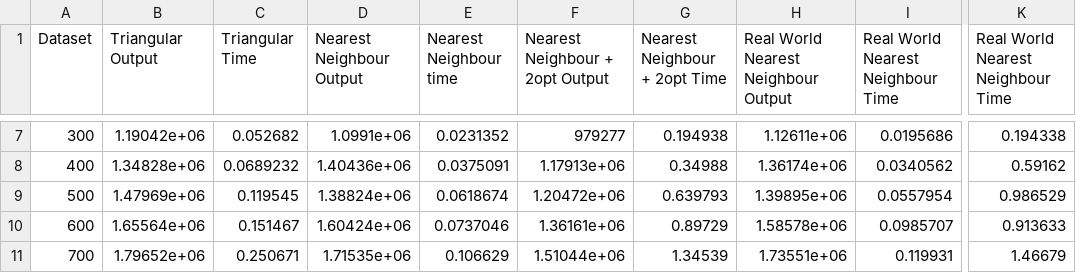
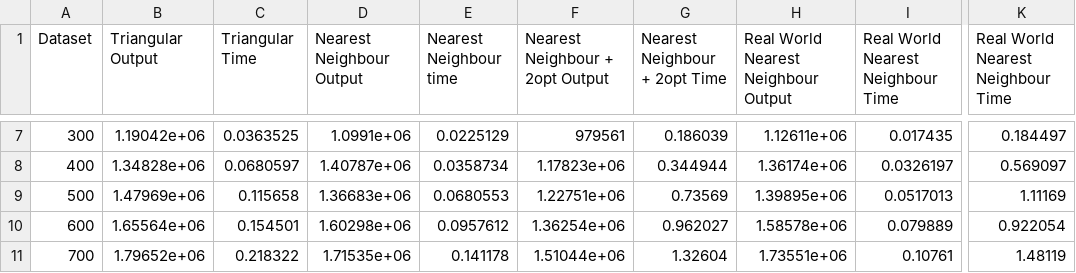
Before and after one commit to Davide64-dev/FEUP_DA_TSP, a CSV file: algorithm_times.csv, drawn as a sheet; only a part is shown, gaps mark what is left out; the diff covers the shown part only; the diff names each change by its address in the sheet, - before the commit and + after, or states it on an @@ line.

```diff
--- a/algorithm_times.csv
+++ b/algorithm_times.csv
-C7 (Triangular Time): 0.052682
+C7 (Triangular Time): 0.0363525
-E7 (Nearest Neighbour time): 0.0231352
+E7 (Nearest Neighbour time): 0.0225129
-F7 (Nearest Neighbour + 2opt Output): 979277
+F7 (Nearest Neighbour + 2opt Output): 979561
-G7 (Nearest Neighbour + 2opt Time): 0.194938
+G7 (Nearest Neighbour + 2opt Time): 0.186039
-I7: 0.0195686
+I7: 0.017435
-K7: 0.194338
+K7: 0.184497
-C8 (Triangular Time): 0.0689232
+C8 (Triangular Time): 0.0680597
-D8 (Nearest Neighbour Output): 1.40436e+06
+D8 (Nearest Neighbour Output): 1.40787e+06
-E8 (Nearest Neighbour time): 0.0375091
+E8 (Nearest Neighbour time): 0.0358734
-F8 (Nearest Neighbour + 2opt Output): 1.17913e+06
+F8 (Nearest Neighbour + 2opt Output): 1.17823e+06
-G8 (Nearest Neighbour + 2opt Time): 0.34988
+G8 (Nearest Neighbour + 2opt Time): 0.344944
-I8: 0.0340562
+I8: 0.0326197
-K8: 0.59162
+K8: 0.569097
-C9 (Triangular Time): 0.119545
+C9 (Triangular Time): 0.115658
-D9 (Nearest Neighbour Output): 1.38824e+06
+D9 (Nearest Neighbour Output): 1.36683e+06
-E9 (Nearest Neighbour time): 0.0618674
+E9 (Nearest Neighbour time): 0.0680553
-F9 (Nearest Neighbour + 2opt Output): 1.20472e+06
+F9 (Nearest Neighbour + 2opt Output): 1.22751e+06
-G9 (Nearest Neighbour + 2opt Time): 0.639793
+G9 (Nearest Neighbour + 2opt Time): 0.73569
-I9: 0.0557954
+I9: 0.0517013
-K9: 0.986529
+K9: 1.11169
-C10 (Triangular Time): 0.151467
+C10 (Triangular Time): 0.154501
-D10 (Nearest Neighbour Output): 1.60424e+06
+D10 (Nearest Neighbour Output): 1.60298e+06
-E10 (Nearest Neighbour time): 0.0737046
+E10 (Nearest Neighbour time): 0.0957612
-F10 (Nearest Neighbour + 2opt Output): 1.36161e+06
+F10 (Nearest Neighbour + 2opt Output): 1.36254e+06
-G10 (Nearest Neighbour + 2opt Time): 0.89729
+G10 (Nearest Neighbour + 2opt Time): 0.962027
-I10: 0.0985707
+I10: 0.079889
-K10: 0.913633
+K10: 0.922054
-C11 (Triangular Time): 0.250671
+C11 (Triangular Time): 0.218322
-E11 (Nearest Neighbour time): 0.106629
+E11 (Nearest Neighbour time): 0.141178
-G11 (Nearest Neighbour + 2opt Time): 1.34539
+G11 (Nearest Neighbour + 2opt Time): 1.32604
-I11: 0.119931
+I11: 0.10761
-K11: 1.46679
+K11: 1.48119
```
Also changed, not shown: 46 edited cells elsewhere in this file, 3 other files.
